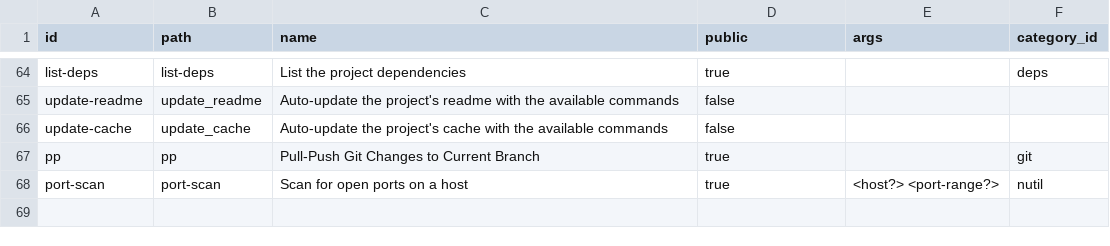
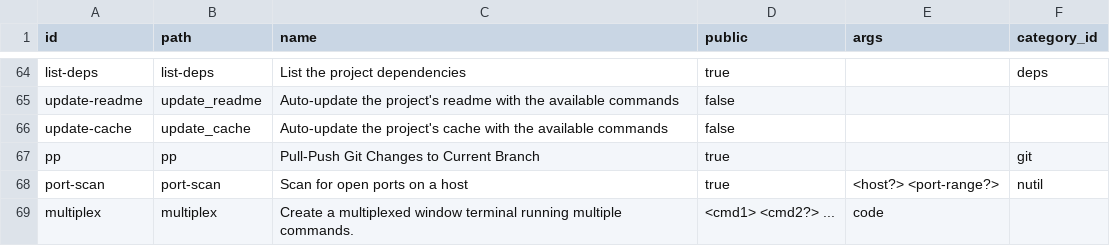
Before and after one commit to hwixley/WYX-CLI, a CSV file: src/data/arg_scripts.csv, drawn as a sheet; only a part is shown, gaps mark what is left out.

Commit message:
GPT-commit: Added 'sys.dependencies.installed()' function, updated dependencies, added 'tmux'; updated 'arg_scripts.csv' for 'multiplex' feature.
Added sys.dependencies.installed() function for checking installed dependencies; updated installation commands to include tmux; updated arg_scripts.csv file with multiplex function.

```diff
--- a/src/data/arg_scripts.csv
+++ b/src/data/arg_scripts.csv
@@ -68 +68,2 @@ pp,pp,"Pull-Push Git Changes to Current Branch",true,,git
 port-scan,port-scan,"Scan for open ports on a host",true,<host?> <port-range?>,nutil
+multiplex,multiplex,"Create a multiplexed window terminal running multiple commands.",<cmd1> <cmd2?> ...,code
```
Also changed, not shown: 2 other files.
